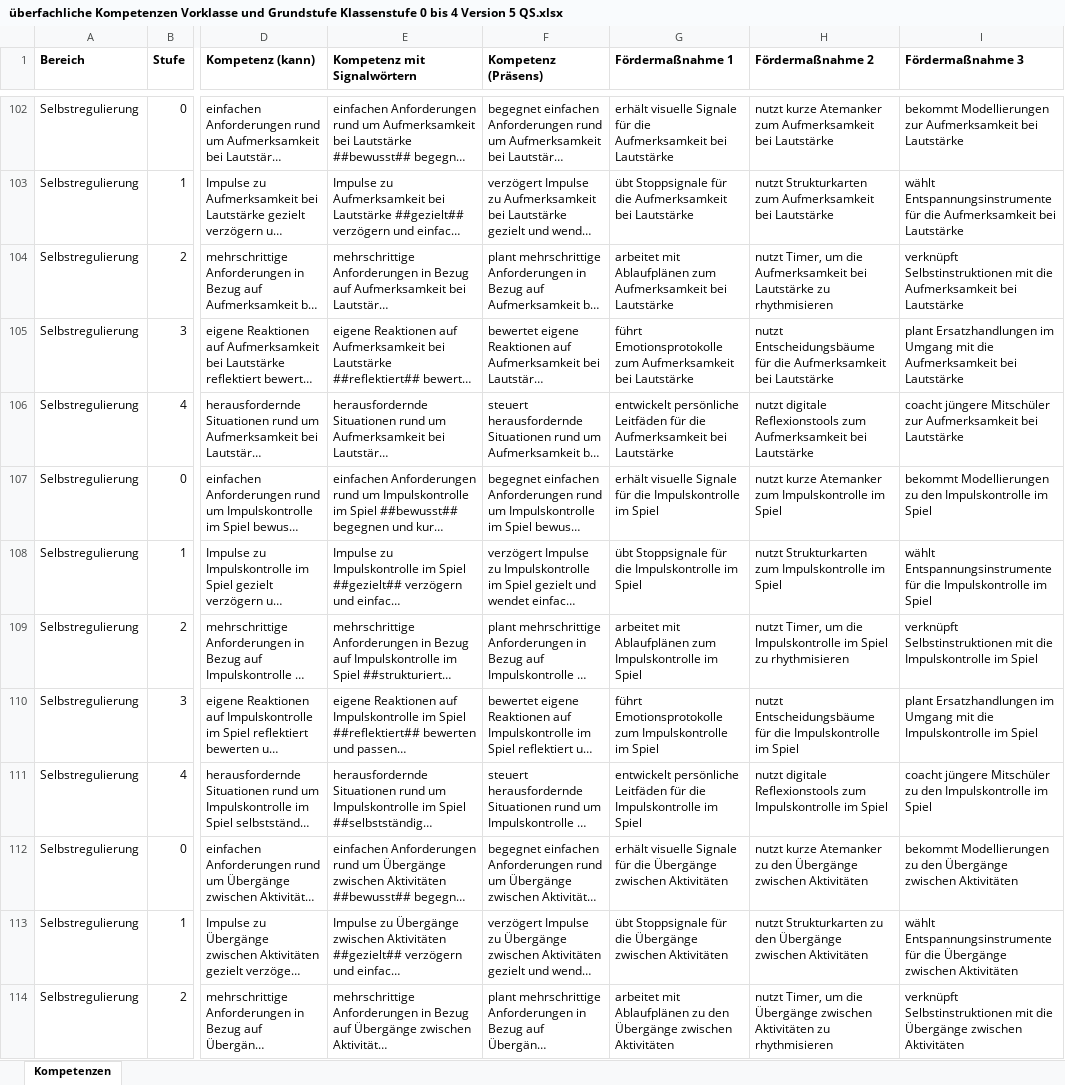
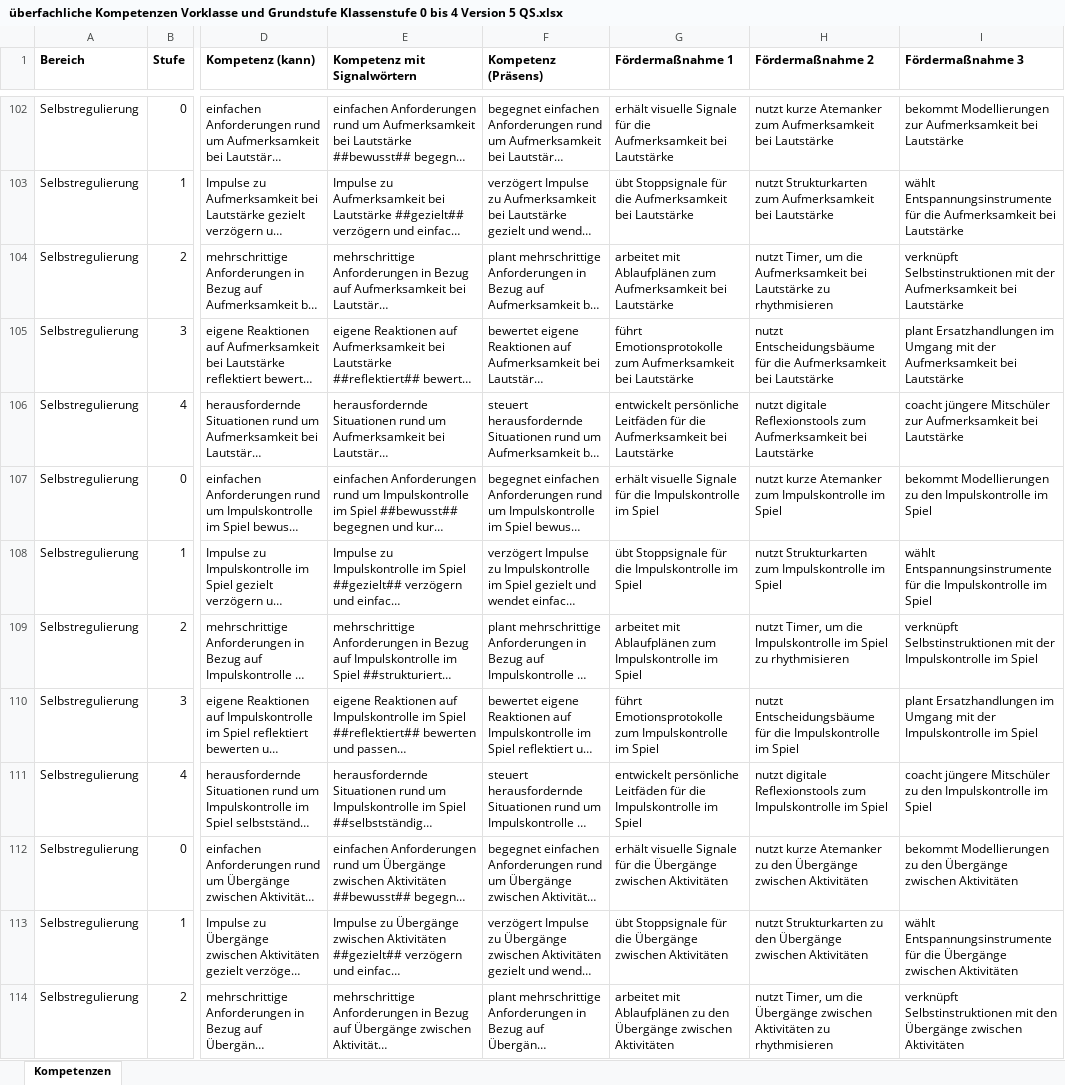
Before and after one commit to Soblissa/ila, an Excel workbook: Kompetenzen und Maßnahmen/überfachliche Kompetenzen Vorklasse und Grundstufe Klassenstufe 0 bis 4 Version 5 QS.xlsx, sheet Kompetenzen, drawn as a sheet; only a part is shown, gaps mark what is left out; long unchanged cells end in …; values as stored, in another font and other column widths than the file's, no borders; the diff covers the shown part only; the diff names each change by its address in the sheet, - before the commit and + after, or states it on an @@ line.

```diff
--- a/Kompetenzen und Maßnahmen/überfachliche Kompetenzen Vorklasse und Grundstufe Klassenstufe 0 bis 4 Version 5 QS.xlsx (sheet Kompetenzen)
+++ b/Kompetenzen und Maßnahmen/überfachliche Kompetenzen Vorklasse und Grundstufe Klassenstufe 0 bis 4 Version 5 QS.xlsx (sheet Kompetenzen)
-I104 (Fördermaßnahme 3): …Selbstinstruktionen mit die Aufmerksamkeit bei…
+I104 (Fördermaßnahme 3): …Selbstinstruktionen mit der Aufmerksamkeit bei…
-I105 (Fördermaßnahme 3): …Umgang mit die Aufmerksamkeit bei…
+I105 (Fördermaßnahme 3): …Umgang mit der Aufmerksamkeit bei…
-I109 (Fördermaßnahme 3): …Selbstinstruktionen mit die Impulskontrolle im…
+I109 (Fördermaßnahme 3): …Selbstinstruktionen mit der Impulskontrolle im…
-I110 (Fördermaßnahme 3): …Umgang mit die Impulskontrolle im…
+I110 (Fördermaßnahme 3): …Umgang mit der Impulskontrolle im…
-I114 (Fördermaßnahme 3): …Selbstinstruktionen mit die Übergänge zwischen…
+I114 (Fördermaßnahme 3): …Selbstinstruktionen mit den Übergänge zwischen…
```
Also changed, not shown: 62 edited cells elsewhere in this sheet.
